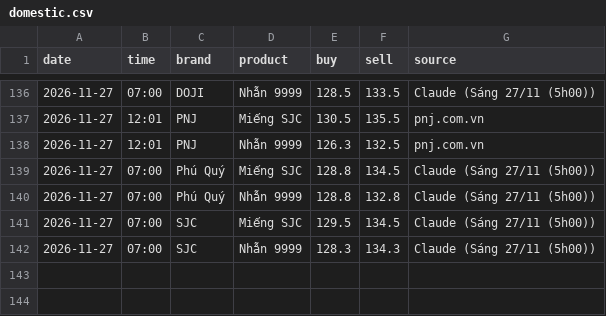
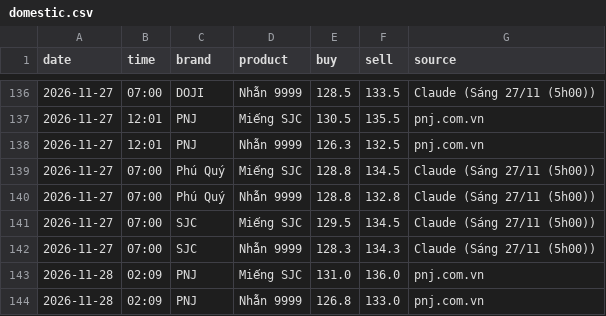
Before and after one commit to nguyenvanchi-cmd/vang-dashboard, a CSV file: data/domestic.csv, drawn as a sheet; only a part is shown, gaps mark what is left out.

```diff
--- a/data/domestic.csv
+++ b/data/domestic.csv
@@ -142 +142,3 @@ date,time,brand,product,buy,sell,source
 2026-11-27,07:00,SJC,Nhẫn 9999,128.3,134.3,Claude (Sáng 27/11 (5h00))
+2026-11-28,02:09,PNJ,Miếng SJC,131.0,136.0,pnj.com.vn
+2026-11-28,02:09,PNJ,Nhẫn 9999,126.8,133.0,pnj.com.vn
```
Also changed, not shown: data/usd_vnd.csv, 4 other files.
